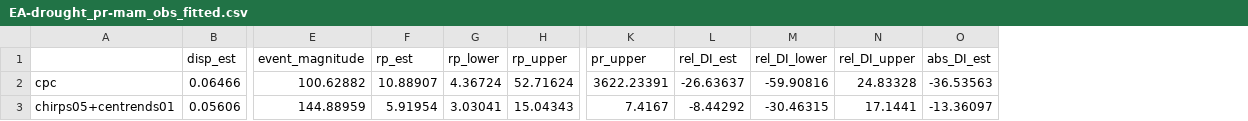
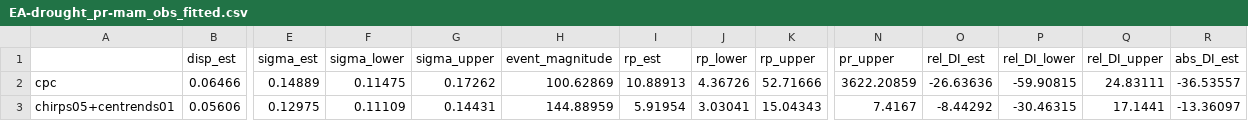
Before and after one commit to clairbarnes/wwa-archive, a CSV file: 23-03_EA-drought/res/EA-drought_pr-mam_obs_fitted.csv, drawn as a sheet; only a part is shown, gaps mark what is left out; addresses are those after the commit; the diff covers the shown part only; the diff names each change by its address in the sheet, - before the commit and + after, or states it on an @@ line.

```diff
--- a/23-03_EA-drought/res/EA-drought_pr-mam_obs_fitted.csv
+++ b/23-03_EA-drought/res/EA-drought_pr-mam_obs_fitted.csv
+column E (sigma_est), rows 2-3: 0.14889 | 0.12975
+column F (sigma_lower), rows 2-3: 0.11475 | 0.11109
+column G (sigma_upper), rows 2-3: 0.17262 | 0.14431
-H2 (event_magnitude): 100.62882
+H2 (event_magnitude): 100.62869
-I2 (rp_est): 10.88907
+I2 (rp_est): 10.88913
-J2 (rp_lower): 4.36724
+J2 (rp_lower): 4.36726
-K2 (rp_upper): 52.71624
+K2 (rp_upper): 52.71666
-N2 (pr_upper): 3622.23391
+N2 (pr_upper): 3622.20859
-O2 (rel_DI_est): -26.63637
+O2 (rel_DI_est): -26.63636
-P2 (rel_DI_lower): -59.90816
+P2 (rel_DI_lower): -59.90815
-Q2 (rel_DI_upper): 24.83328
+Q2 (rel_DI_upper): 24.83111
-R2 (abs_DI_est): -36.53563
+R2 (abs_DI_est): -36.53557
```
Also changed, not shown: 2 edited cells elsewhere in this file, 23-03_EA-drought/res/EA-drought_pr-24_obs_fitted.csv, 23-03_EA-drought/res/EA-drought_pr-ond_obs_fitted.csv, 7 other files.
